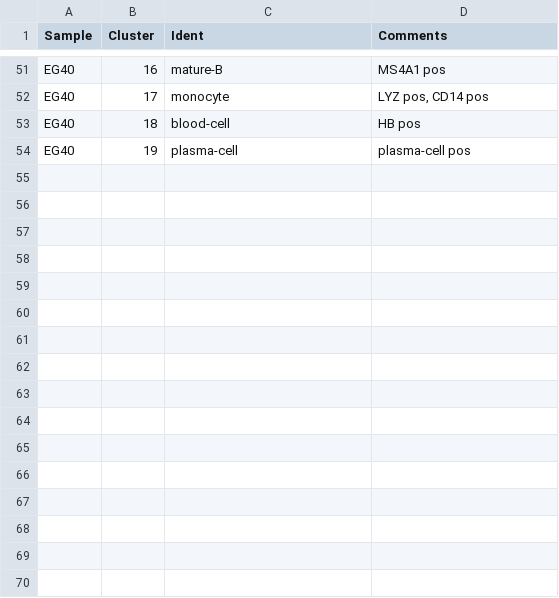
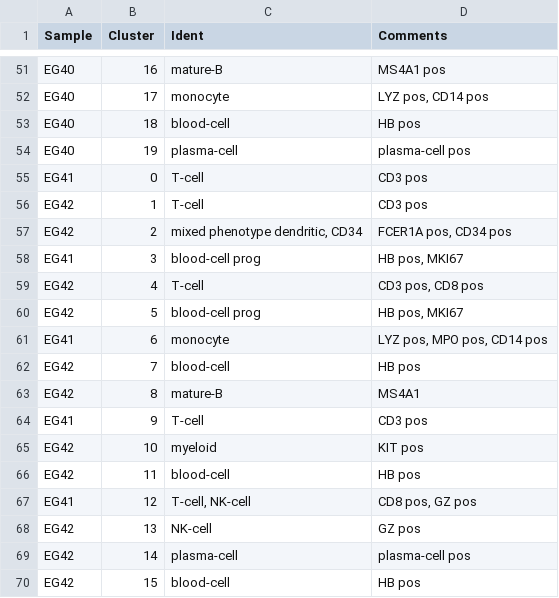
Before and after one commit to citrinehibiscus94/EG_notebooks, a TSV file: EG_notebooks_RAEB2.tsv, drawn as a sheet; only a part is shown, gaps mark what is left out; the diff names each change by its address in the sheet, - before the commit and + after, or states it on an @@ line.

Commit message:
Update EG_notebooks_RAEB2.tsv

```diff
--- a/EG_notebooks_RAEB2.tsv
+++ b/EG_notebooks_RAEB2.tsv
+row 55: EG41 | 0 | T-cell | CD3 pos
+row 56: EG42 | 1 | T-cell | CD3 pos
+row 57: EG42 | 2 | mixed phenotype dendritic, CD34 | FCER1A pos, CD34 pos
+row 58: EG41 | 3 | blood-cell prog | HB pos, MKI67
+row 59: EG42 | 4 | T-cell | CD3 pos, CD8 pos
+row 60: EG42 | 5 | blood-cell prog | HB pos, MKI67
+row 61: EG41 | 6 | monocyte | LYZ pos, MPO pos, CD14 pos
+row 62: EG42 | 7 | blood-cell | HB pos
+row 63: EG42 | 8 | mature-B | MS4A1
+row 64: EG41 | 9 | T-cell | CD3 pos
+row 65: EG42 | 10 | myeloid | KIT pos
+row 66: EG42 | 11 | blood-cell | HB pos
+row 67: EG41 | 12 | T-cell, NK-cell | CD8 pos, GZ pos
+row 68: EG42 | 13 | NK-cell | GZ pos
+row 69: EG42 | 14 | plasma-cell | plasma-cell pos
+row 70: EG42 | 15 | blood-cell | HB pos
```
